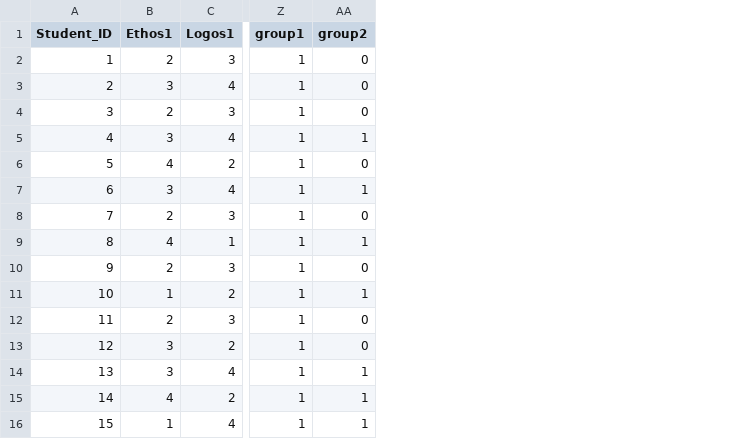
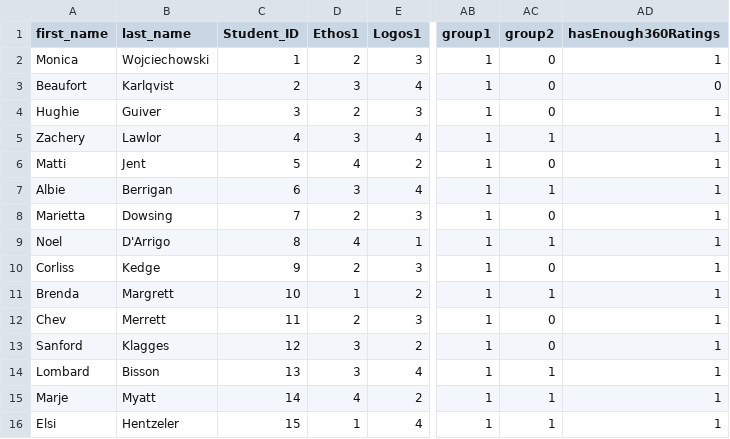
Before and after one commit to monicawoj/CM-leverage-inventory, a CSV file: levdatasample.csv, drawn as a sheet; only a part is shown, gaps mark what is left out; the diff names each change by its address in the sheet, - before the commit and + after, or states it on an @@ line.

```diff
--- a/levdatasample.csv
+++ b/levdatasample.csv
+column A (first_name), rows 2-16: Monica | Beaufort | Hughie | Zachery | Matti | Albie | Marietta | Noel | Corliss | Brenda | Chev | Sanford | Lombard | Marje | Elsi
+column B (last_name), rows 2-16: Wojciechowski | Karlqvist | Guiver | Lawlor | Jent | Berrigan | Dowsing | D'Arrigo | Kedge | Margrett | Merrett | Klagges | Bisson | Myatt | Hentzeler
+column AD (hasEnough360Ratings), rows 2-16: 1 | 0 | 1 | 1 | 1 | 1 | 1 | 1 | 1 | 1 | 1 | 1 | 1 | 1 | 1
```
Also changed, not shown: 6 other files.
